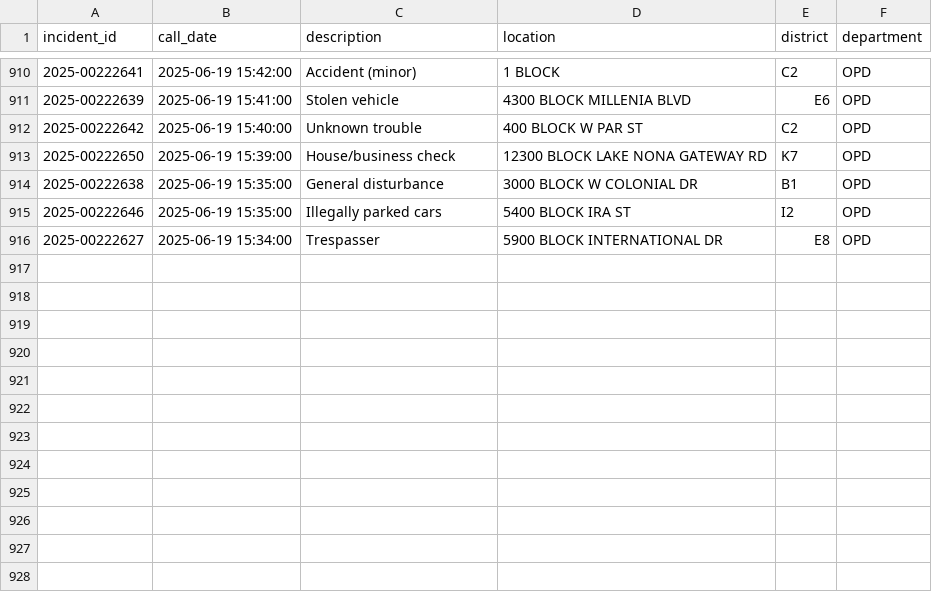
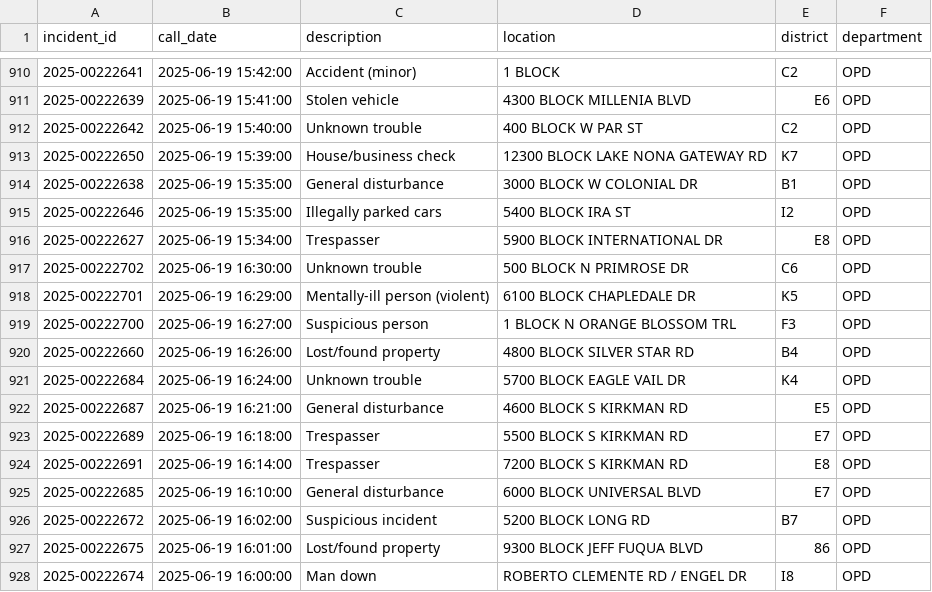
Before and after one commit to mike-lanier/active_calls_actions, a CSV file: data/active_calls.csv, drawn as a sheet; only a part is shown, gaps mark what is left out.

```diff
--- a/data/active_calls.csv
+++ b/data/active_calls.csv
@@ -916 +916,13 @@ incident_id,call_date,description,location,district,department
 2025-00222627,2025-06-19 15:34:00,Trespasser,5900 BLOCK INTERNATIONAL DR,E8,OPD
+2025-00222702,2025-06-19 16:30:00,Unknown trouble,500 BLOCK N PRIMROSE DR,C6,OPD
+2025-00222701,2025-06-19 16:29:00,Mentally-ill person (violent),6100 BLOCK CHAPLEDALE DR,K5,OPD
+2025-00222700,2025-06-19 16:27:00,Suspicious person,1 BLOCK N ORANGE BLOSSOM TRL,F3,OPD
+2025-00222660,2025-06-19 16:26:00,Lost/found property,4800 BLOCK SILVER STAR RD,B4,OPD
+2025-00222684,2025-06-19 16:24:00,Unknown trouble,5700 BLOCK EAGLE VAIL DR,K4,OPD
+2025-00222687,2025-06-19 16:21:00,General disturbance,4600 BLOCK S KIRKMAN RD,E5,OPD
+2025-00222689,2025-06-19 16:18:00,Trespasser,5500 BLOCK S KIRKMAN RD,E7,OPD
+2025-00222691,2025-06-19 16:14:00,Trespasser,7200 BLOCK S KIRKMAN RD,E8,OPD
+2025-00222685,2025-06-19 16:10:00,General disturbance,6000 BLOCK UNIVERSAL BLVD,E7,OPD
+2025-00222672,2025-06-19 16:02:00,Suspicious incident,5200 BLOCK LONG RD,B7,OPD
+2025-00222675,2025-06-19 16:01:00,Lost/found property,9300 BLOCK JEFF FUQUA BLVD,86,OPD
+2025-00222674,2025-06-19 16:00:00,Man down,ROBERTO CLEMENTE RD / ENGEL DR,I8,OPD
```
